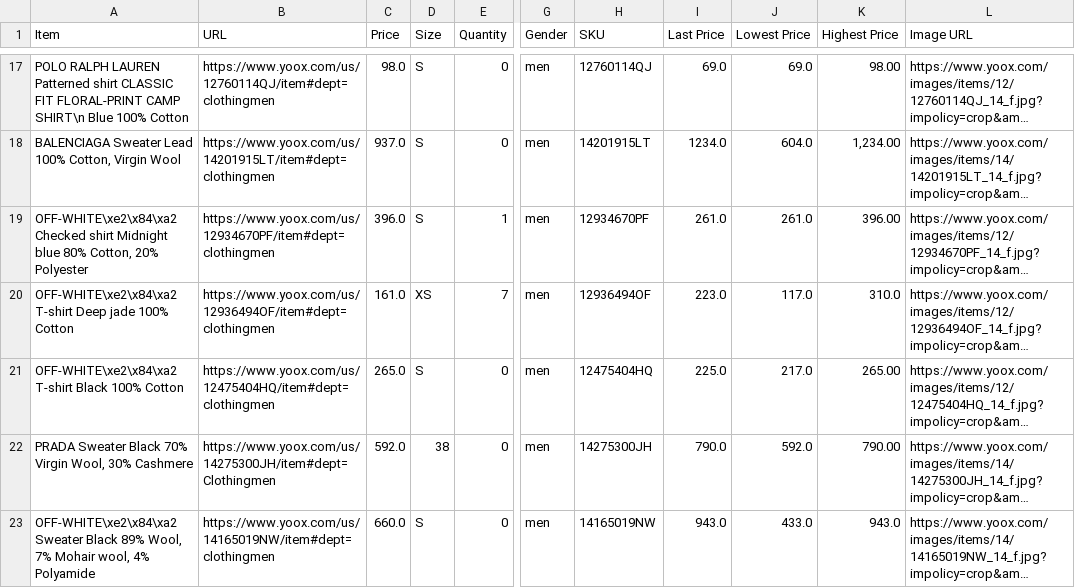
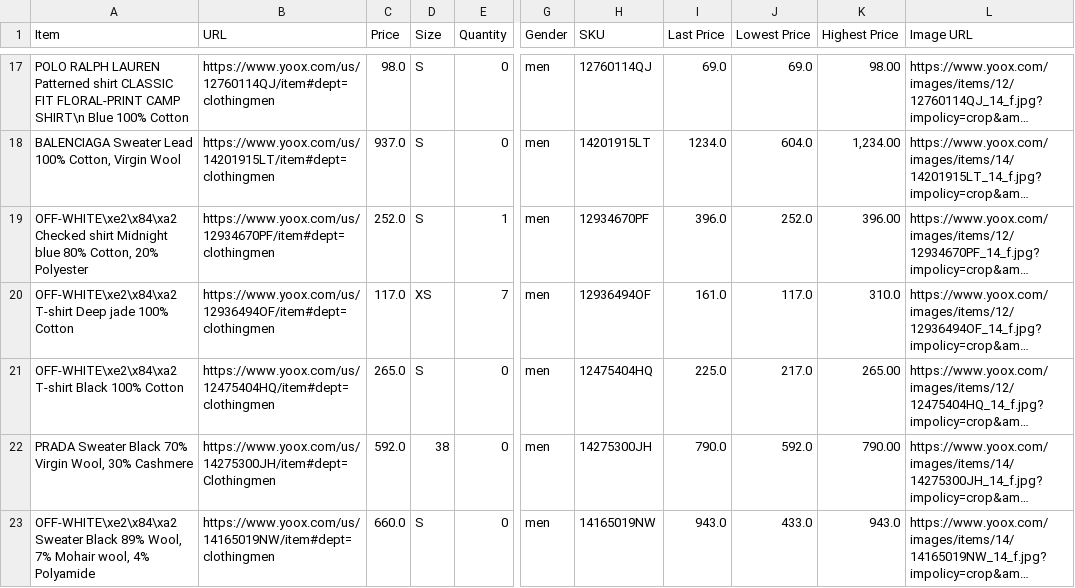
Before and after one commit to wilsonwong1990/Fashion-Tracker, a CSV file: store-csvs/yoox.csv, drawn as a sheet; only a part is shown, gaps mark what is left out; long unchanged cells end in …; the diff names each change by its address in the sheet, - before the commit and + after, or states it on an @@ line.

```diff
--- a/store-csvs/yoox.csv
+++ b/store-csvs/yoox.csv
-C19 (Price): 396.0
+C19 (Price): 252.0
-I19 (Last Price): 261.0
+I19 (Last Price): 396.0
-J19 (Lowest Price): 261.0
+J19 (Lowest Price): 252.0
-C20 (Price): 161.0
+C20 (Price): 117.0
-I20 (Last Price): 223.0
+I20 (Last Price): 161.0
```
